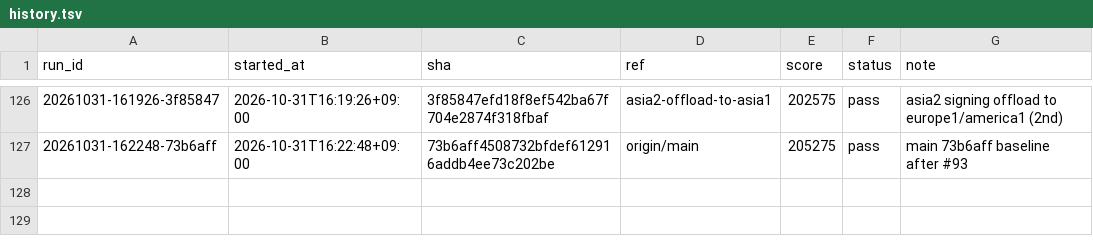
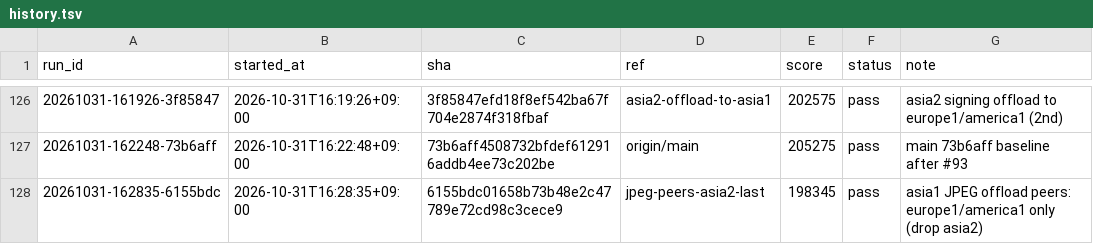
Before and after one commit to tmokmss/isucon-2026, a TSV file: runs/history.tsv, drawn as a sheet; only a part is shown, gaps mark what is left out.

```diff
--- a/runs/history.tsv
+++ b/runs/history.tsv
@@ -127 +127,2 @@ run_id	started_at	sha	ref	score	status	note
 20261031-162248-73b6aff	2026-10-31T16:22:48+09:00	73b6aff4508732bfdef612916addb4ee73c202be	origin/main	205275	pass	main 73b6aff baseline after #93
+20261031-162835-6155bdc	2026-10-31T16:28:35+09:00	6155bdc01658b73b48e2c47789e72cd98c3cece9	jpeg-peers-asia2-last	198345	pass	asia1 JPEG offload peers: europe1/america1 only (drop asia2)
```
Also changed, not shown: 11 other files.
